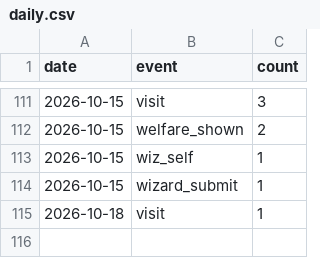
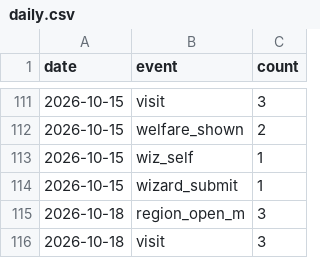
Before and after one commit to 5-Jihwan/aidpage, a CSV file: data/stats/daily.csv, drawn as a sheet; only a part is shown, gaps mark what is left out.

Commit message:
ref: law+stats 2026-10-18

```diff
--- a/data/stats/daily.csv
+++ b/data/stats/daily.csv
@@ -114,2 +114,3 @@ date,event,count
 2026-10-15,wizard_submit,1
-2026-10-18,visit,1
+2026-10-18,region_open_m,3
+2026-10-18,visit,3
```
Also changed, not shown: data/stats/visits.csv, 1 other file.
